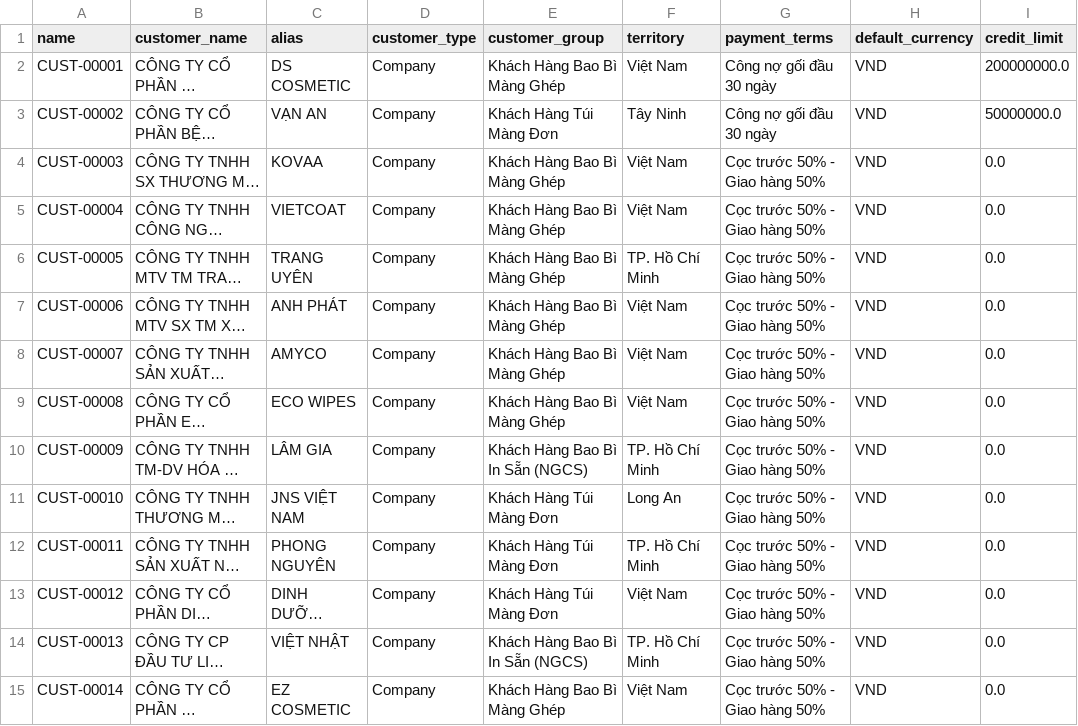
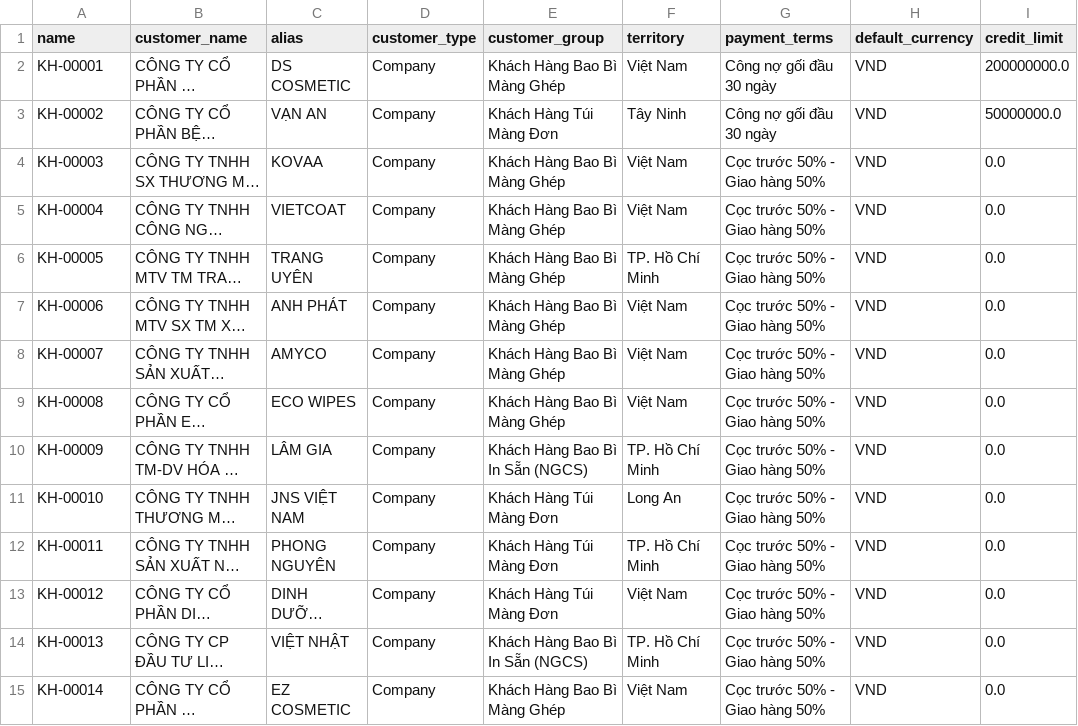
Before and after one commit to HoangHuy-cgv/vanphatapp, a CSV file: data/clean-data/customer_master.csv, drawn as a sheet; only a part is shown; long unchanged cells end in …; the diff covers the shown part only; the diff names each change by its address in the sheet, - before the commit and + after, or states it on an @@ line.

```diff
--- a/data/clean-data/customer_master.csv
+++ b/data/clean-data/customer_master.csv
-A2 (name): CUST-00001
+A2 (name): KH-00001
-A3 (name): CUST-00002
+A3 (name): KH-00002
-A4 (name): CUST-00003
+A4 (name): KH-00003
-A5 (name): CUST-00004
+A5 (name): KH-00004
-A6 (name): CUST-00005
+A6 (name): KH-00005
-A7 (name): CUST-00006
+A7 (name): KH-00006
-A8 (name): CUST-00007
+A8 (name): KH-00007
-A9 (name): CUST-00008
+A9 (name): KH-00008
-A10 (name): CUST-00009
+A10 (name): KH-00009
-A11 (name): CUST-00010
+A11 (name): KH-00010
-A12 (name): CUST-00011
+A12 (name): KH-00011
-A13 (name): CUST-00012
+A13 (name): KH-00012
-A14 (name): CUST-00013
+A14 (name): KH-00013
-A15 (name): CUST-00014
+A15 (name): KH-00014
```
Also changed, not shown: 106 edited cells elsewhere in this file, data/clean-data/supplier_master.csv, 28 other files.
